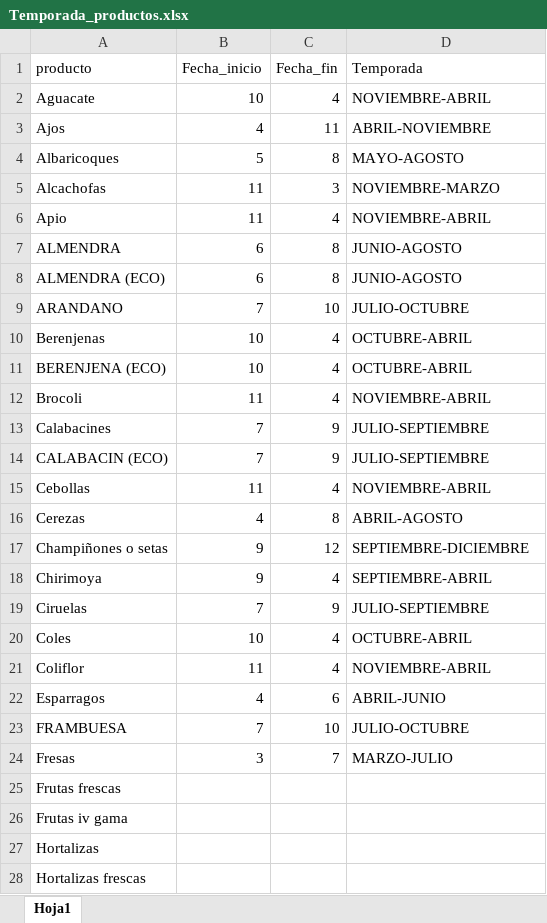
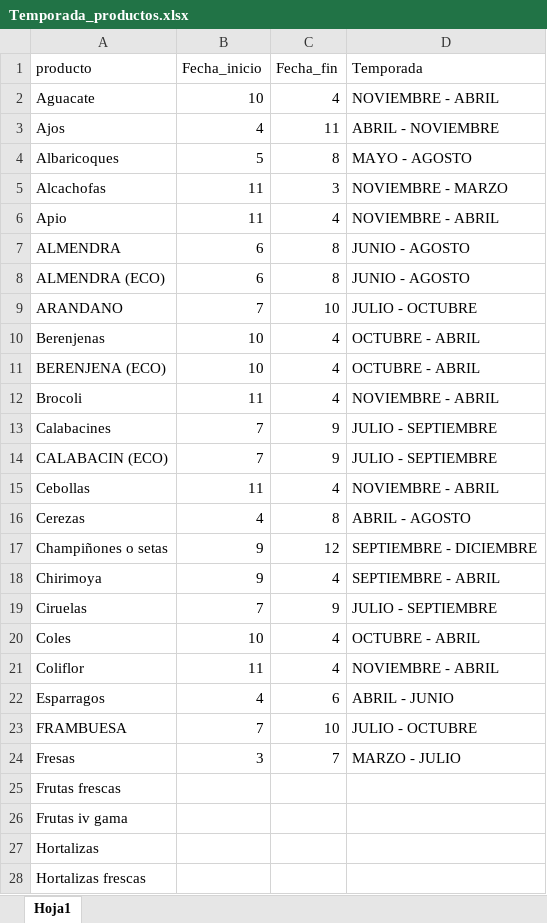
Before and after one commit to eleneastondoa/TheDataMasters, an Excel workbook: datos/datos_desarrollo/Temporada_productos.xlsx, sheet Hoja1, drawn as a sheet; only a part is shown; values as stored, in another font and other column widths than the file's, no borders; the diff covers the shown part only; the diff names each change by its address in the sheet, - before the commit and + after, or states it on an @@ line.

Commit message:
Modificamos los datos

```diff
--- a/datos/datos_desarrollo/Temporada_productos.xlsx (sheet Hoja1)
+++ b/datos/datos_desarrollo/Temporada_productos.xlsx (sheet Hoja1)
-D2 (Temporada): NOVIEMBRE-ABRIL
+D2 (Temporada): NOVIEMBRE - ABRIL
-D3 (Temporada): ABRIL-NOVIEMBRE
+D3 (Temporada): ABRIL - NOVIEMBRE
-D4 (Temporada): MAYO-AGOSTO
+D4 (Temporada): MAYO - AGOSTO
-D5 (Temporada): NOVIEMBRE-MARZO
+D5 (Temporada): NOVIEMBRE - MARZO
-D6 (Temporada): NOVIEMBRE-ABRIL
+D6 (Temporada): NOVIEMBRE - ABRIL
-D7:D8 (Temporada): JUNIO-AGOSTO
+D7:D8 (Temporada): JUNIO - AGOSTO
-D9 (Temporada): JULIO-OCTUBRE
+D9 (Temporada): JULIO - OCTUBRE
-D10:D11 (Temporada): OCTUBRE-ABRIL
+D10:D11 (Temporada): OCTUBRE - ABRIL
-D12 (Temporada): NOVIEMBRE-ABRIL
+D12 (Temporada): NOVIEMBRE - ABRIL
-D13:D14 (Temporada): JULIO-SEPTIEMBRE
+D13:D14 (Temporada): JULIO - SEPTIEMBRE
-D15 (Temporada): NOVIEMBRE-ABRIL
+D15 (Temporada): NOVIEMBRE - ABRIL
-D16 (Temporada): ABRIL-AGOSTO
+D16 (Temporada): ABRIL - AGOSTO
-D17 (Temporada): SEPTIEMBRE-DICIEMBRE
+D17 (Temporada): SEPTIEMBRE - DICIEMBRE
-D18 (Temporada): SEPTIEMBRE-ABRIL
+D18 (Temporada): SEPTIEMBRE - ABRIL
-D19 (Temporada): JULIO-SEPTIEMBRE
+D19 (Temporada): JULIO - SEPTIEMBRE
-D20 (Temporada): OCTUBRE-ABRIL
+D20 (Temporada): OCTUBRE - ABRIL
-D21 (Temporada): NOVIEMBRE-ABRIL
+D21 (Temporada): NOVIEMBRE - ABRIL
-D22 (Temporada): ABRIL-JUNIO
+D22 (Temporada): ABRIL - JUNIO
-D23 (Temporada): JULIO-OCTUBRE
+D23 (Temporada): JULIO - OCTUBRE
-D24 (Temporada): MARZO-JULIO
+D24 (Temporada): MARZO - JULIO
```
Also changed, not shown: 29 edited cells elsewhere in this sheet, 1 other file.
